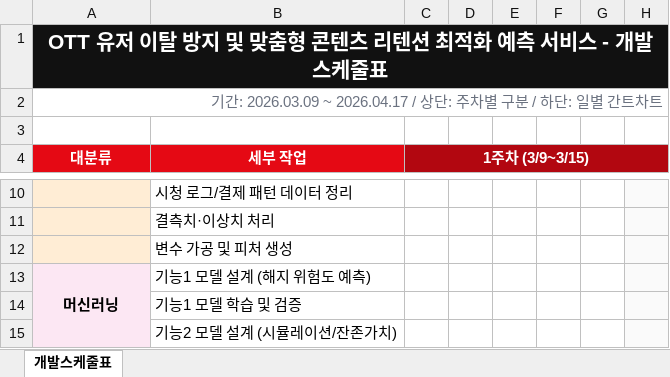
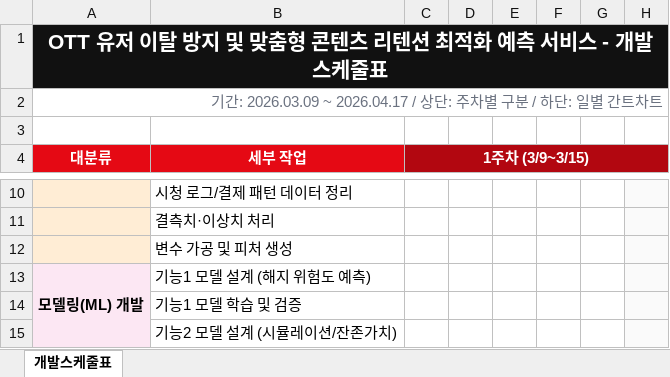
Before and after one commit to Sechang0408/JuSechang, an Excel workbook: OTT_스케쥴표.xlsx, sheet 개발스케줄표, drawn as a sheet; only a part is shown, gaps mark what is left out; values as stored, in another font and other column widths than the file's, no borders; the diff names each change by its address in the sheet, - before the commit and + after, or states it on an @@ line.

Commit message:
Add files via upload

```diff
--- a/OTT_스케쥴표.xlsx (sheet 개발스케줄표)
+++ b/OTT_스케쥴표.xlsx (sheet 개발스케줄표)
-A13 (대분류): 머신러닝
+A13 (대분류): 모델링(ML) 개발
```
